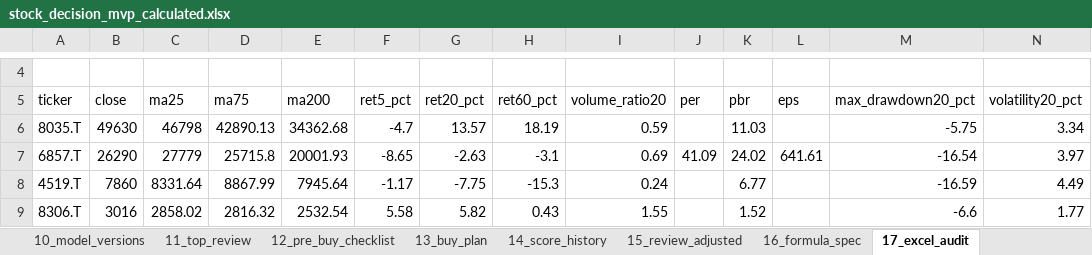
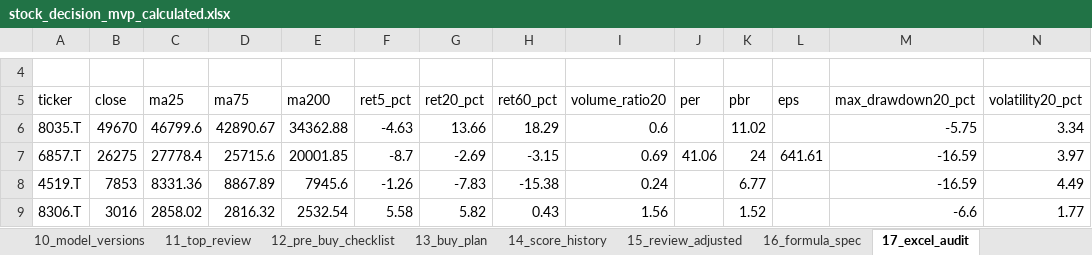
Before and after one commit to ob198-cpu/kabu, an Excel workbook: stock_decision_mvp_calculated.xlsx, sheet 17_excel_audit, drawn as a sheet; only a part is shown, gaps mark what is left out; values as stored, in another font and other column widths than the file's, no borders; the diff covers the shown part only; the diff names each change by its address in the sheet, - before the commit and + after, or states it on an @@ line.

```diff
--- a/stock_decision_mvp_calculated.xlsx (sheet 17_excel_audit)
+++ b/stock_decision_mvp_calculated.xlsx (sheet 17_excel_audit)
-B6 (close): 49630
+B6 (close): 49670
-C6 (ma25): 46798
+C6 (ma25): 46799.6
-D6 (ma75): 42890.13
+D6 (ma75): 42890.67
-E6 (ma200): 34362.68
+E6 (ma200): 34362.88
-F6 (ret5_pct): -4.7
+F6 (ret5_pct): -4.63
-G6 (ret20_pct): 13.57
+G6 (ret20_pct): 13.66
-H6 (ret60_pct): 18.19
+H6 (ret60_pct): 18.29
-I6 (volume_ratio20): 0.59
+I6 (volume_ratio20): 0.6
-K6 (pbr): 11.03
+K6 (pbr): 11.02
-B7 (close): 26290
+B7 (close): 26275
-C7 (ma25): 27779
+C7 (ma25): 27778.4
-D7 (ma75): 25715.8
+D7 (ma75): 25715.6
-E7 (ma200): 20001.93
+E7 (ma200): 20001.85
-F7 (ret5_pct): -8.65
+F7 (ret5_pct): -8.7
-G7 (ret20_pct): -2.63
+G7 (ret20_pct): -2.69
-H7 (ret60_pct): -3.1
+H7 (ret60_pct): -3.15
-J7 (per): 41.09
+J7 (per): 41.06
-K7 (pbr): 24.02
+K7 (pbr): 24
-M7 (max_drawdown20_pct): -16.54
+M7 (max_drawdown20_pct): -16.59
-B8 (close): 7860
+B8 (close): 7853
-C8 (ma25): 8331.64
+C8 (ma25): 8331.36
-D8 (ma75): 8867.99
+D8 (ma75): 8867.89
-E8 (ma200): 7945.64
+E8 (ma200): 7945.6
-F8 (ret5_pct): -1.17
+F8 (ret5_pct): -1.26
-G8 (ret20_pct): -7.75
+G8 (ret20_pct): -7.83
-H8 (ret60_pct): -15.3
+H8 (ret60_pct): -15.38
-I9 (volume_ratio20): 1.55
+I9 (volume_ratio20): 1.56
```
Also changed, not shown: 35 edited cells elsewhere in this sheet, sheet 14_score_history, sheet 09_errors, sheet 06_model_inputs, sheet 20_weekly_chart_data, sheet 03c_weekly_1y, sheet 02_raw_prices_latest, 14 more sheets, other sheet tabs, 4 other files.
